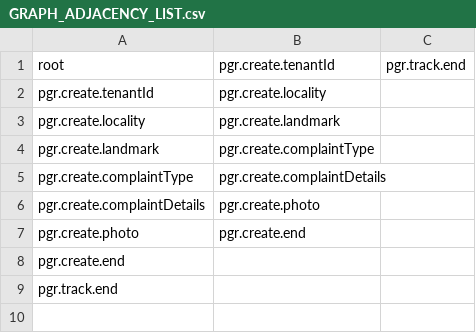
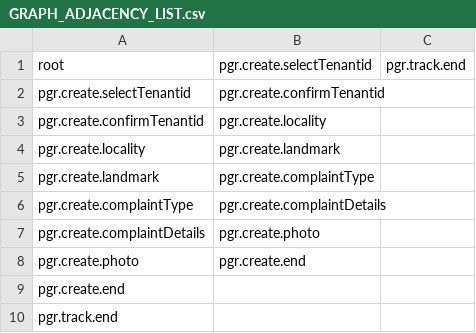
Before and after one commit to eGovStack/core-services, a CSV file: chatbot/src/main/resources/GRAPH_ADJACENCY_LIST.csv, drawn as a sheet.

Commit message:
RAIN-1823: Type and search city in chatbot

```diff
--- a/chatbot/src/main/resources/GRAPH_ADJACENCY_LIST.csv
+++ b/chatbot/src/main/resources/GRAPH_ADJACENCY_LIST.csv
@@ -1,3 +1,4 @@
-root,pgr.create.tenantId,pgr.track.end
-pgr.create.tenantId,pgr.create.locality
+root,pgr.create.selectTenantid,pgr.track.end
+pgr.create.selectTenantid,pgr.create.confirmTenantid
+pgr.create.confirmTenantid,pgr.create.locality
 pgr.create.locality,pgr.create.landmark
```
Also changed, not shown: 13 other files.
